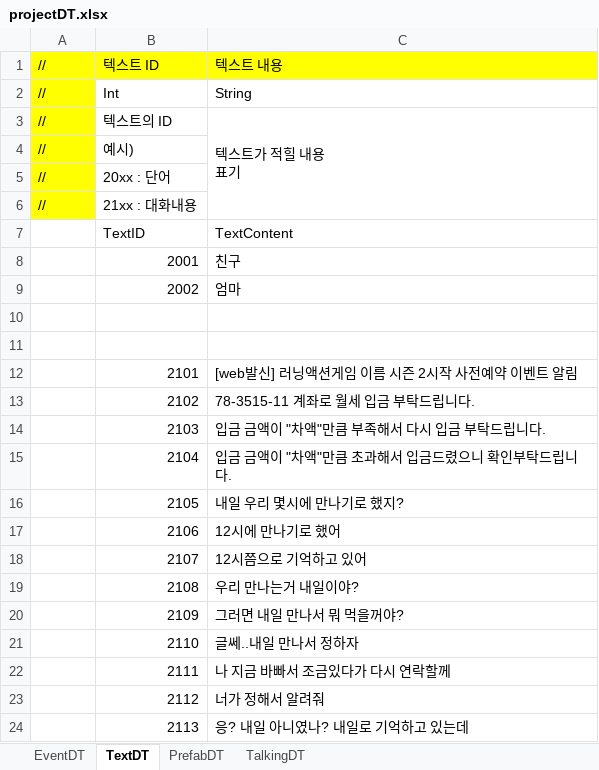
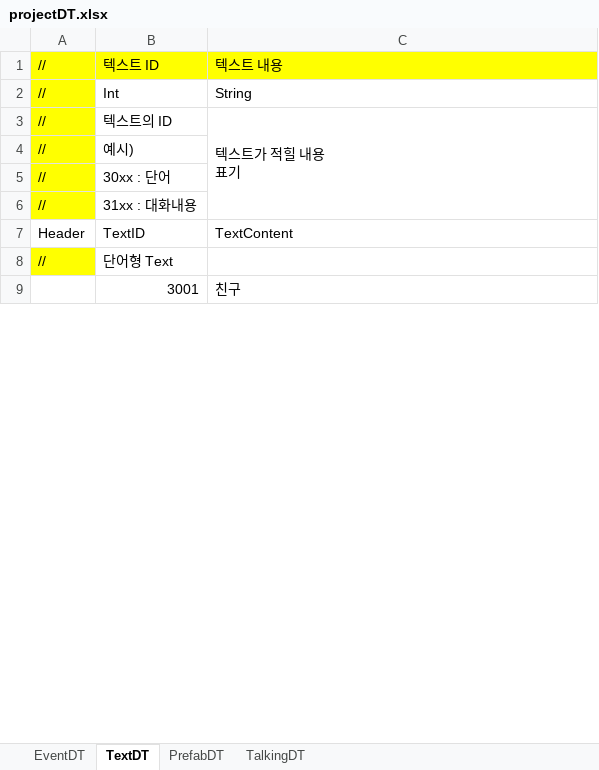
Before and after one commit to weariness00/Mandle_10Minute_Game, an Excel workbook: document/projectDT.xlsx, sheet TextDT, drawn as a sheet; only a part is shown; values as stored, in another font and other column widths than the file's, no borders; removed rows and columns are numbered as before the commit, all else as after; the diff covers the shown part only; the diff names each change by its address in the sheet, - before the commit and + after, or states it on an @@ line.

Commit message:
dt문서 수정

```diff
--- a/document/projectDT.xlsx (sheet TextDT)
+++ b/document/projectDT.xlsx (sheet TextDT)
-B5: 20xx : 단어
+B5: 30xx : 단어
-B6: 21xx : 대화내용
+B6: 31xx : 대화내용
-A7: (empty)
+A7: Header
-row 8:  | 2001 | 친구
-row 9:  | 2002 | 엄마
-row 8: (empty)
+row 8: // | 단어형 Text
-A8 fill: none
+A8 fill: #FFFF00
-row 9: (empty)
+row 9:  | 3001 | 친구
-row 12:  | 2101 | [web발신] 러닝액션게임 이름 시즌 2시작 사전예약 이벤트 알림
-row 13:  | 2102 | 78-3515-11 계좌로 월세 입금 부탁드립니다.
-row 14:  | 2103 | 입금 금액이 "차액"만큼 부족해서 다시 입금 부탁드립니다.
-row 15:  | 2104 | 입금 금액이 "차액"만큼 초과해서 입금드렸으니 확인부탁드립니다.
-row 16:  | 2105 | 내일 우리 몇시에 만나기로 했지?
-row 17:  | 2106 | 12시에 만나기로 했어
-row 18:  | 2107 | 12시쯤으로 기억하고 있어
-row 19:  | 2108 | 우리 만나는거 내일이야?
-row 20:  | 2109 | 그러면 내일 만나서 뭐 먹을꺼야?
-row 21:  | 2110 | 글쎄..내일 만나서 정하자
-row 22:  | 2111 | 나 지금 바빠서 조금있다가 다시 연락할께
-row 23:  | 2112 | 너가 정해서 알려줘
-row 24:  | 2113 | 응? 내일 아니였나? 내일로 기억하고 있는데
```
Also changed, not shown: 24 added rows and 9 removed rows elsewhere in this sheet, sheet TalkingDT, sheet PrefabDT, sheet EventDT.
